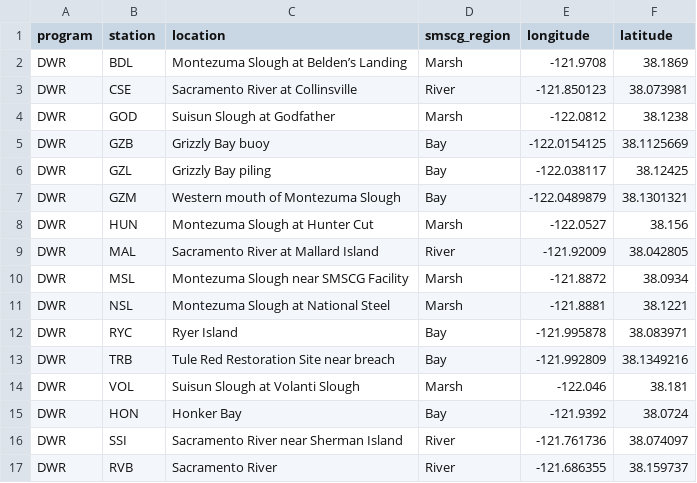
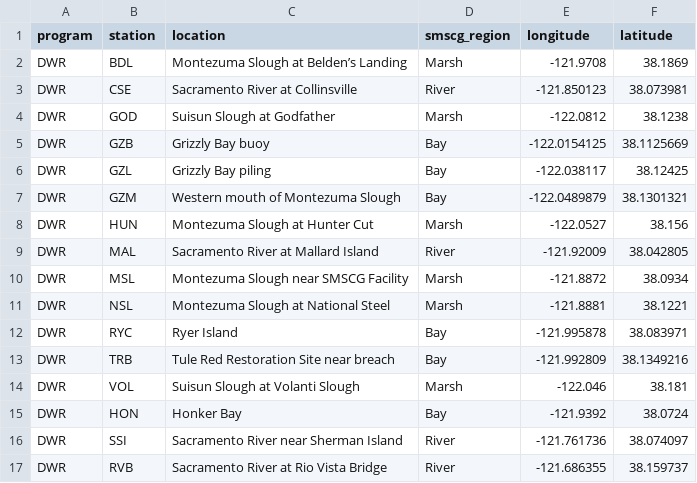
Before and after one commit to InteragencyEcologicalProgram/SMSCG, a CSV file: Data/wq_stations_2023-05-02.csv, drawn as a sheet.

```diff
--- a/Data/wq_stations_2023-05-02.csv
+++ b/Data/wq_stations_2023-05-02.csv
@@ -16,2 +16,2 @@ DWR,HON,Honker Bay,Bay,-121.9392,38.0724
 DWR,SSI,Sacramento River near Sherman Island,River,-121.761736,38.074097
-DWR,RVB,Sacramento River,River,-121.686355,"38.159737	"
+DWR,RVB,Sacramento River at Rio Vista Bridge,River,-121.686355,"38.159737	"
```
Also changed, not shown: 3 other files.
